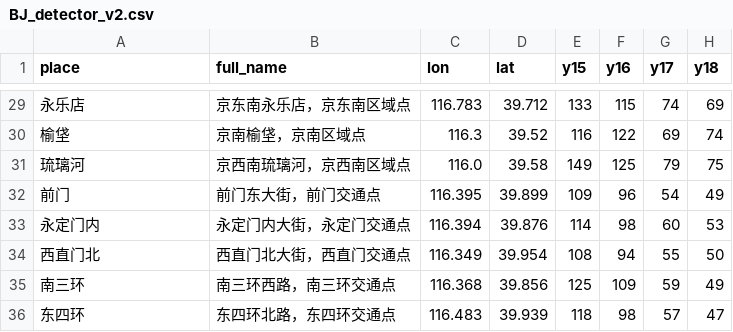
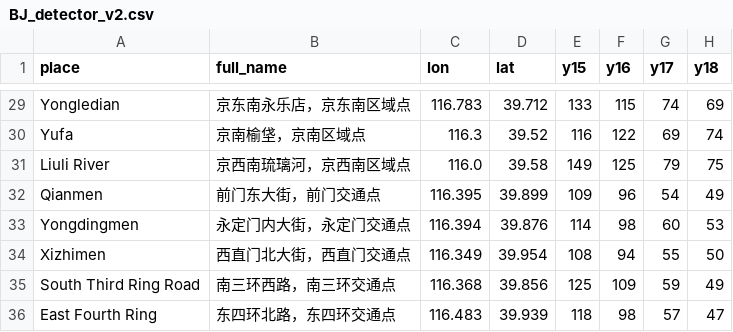
Before and after one commit to mingligraphics/beijing-air, a CSV file: src/data/BJ_detector_v2.csv, drawn as a sheet; only a part is shown, gaps mark what is left out; the diff covers the shown part only.

```diff
--- a/src/data/BJ_detector_v2.csv
+++ b/src/data/BJ_detector_v2.csv
@@ -29,8 +29,8 @@ place,full_name,lon,lat,y15,y16,y17,y18
-永乐店,京东南永乐店，京东南区域点,116.783,39.712,133,115,74,69
-榆垡,京南榆垡，京南区域点,116.3,39.52,116,122,69,74
-琉璃河,京西南琉璃河，京西南区域点,116.0,39.58,149,125,79,75
-前门,前门东大街，前门交通点,116.395,39.899,109,96,54,49
-永定门内,永定门内大街，永定门交通点,116.394,39.876,114,98,60,53
-西直门北,西直门北大街，西直门交通点,116.349,39.954,108,94,55,50
-南三环,南三环西路，南三环交通点,116.368,39.856,125,109,59,49
-东四环,东四环北路，东四环交通点,116.483,39.939,118,98,57,47
+Yongledian,京东南永乐店，京东南区域点,116.783,39.712,133,115,74,69
+Yufa,京南榆垡，京南区域点,116.3,39.52,116,122,69,74
+Liuli River,京西南琉璃河，京西南区域点,116.0,39.58,149,125,79,75
+Qianmen,前门东大街，前门交通点,116.395,39.899,109,96,54,49
+Yongdingmen,永定门内大街，永定门交通点,116.394,39.876,114,98,60,53
+Xizhimen,西直门北大街，西直门交通点,116.349,39.954,108,94,55,50
+South Third Ring Road,南三环西路，南三环交通点,116.368,39.856,125,109,59,49
+East Fourth Ring,东四环北路，东四环交通点,116.483,39.939,118,98,57,47
```
Also changed, not shown: 27 edited cells elsewhere in this file, 36 other files.
